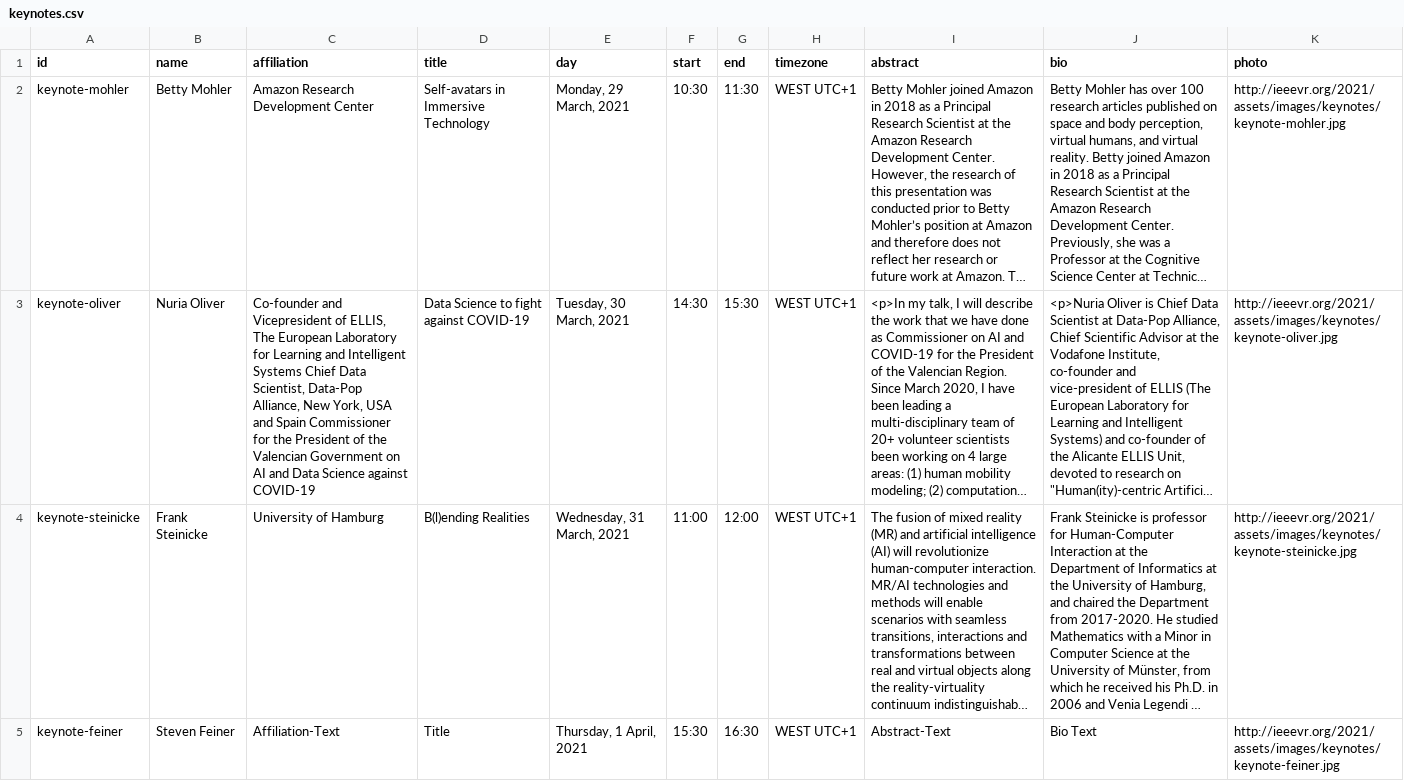
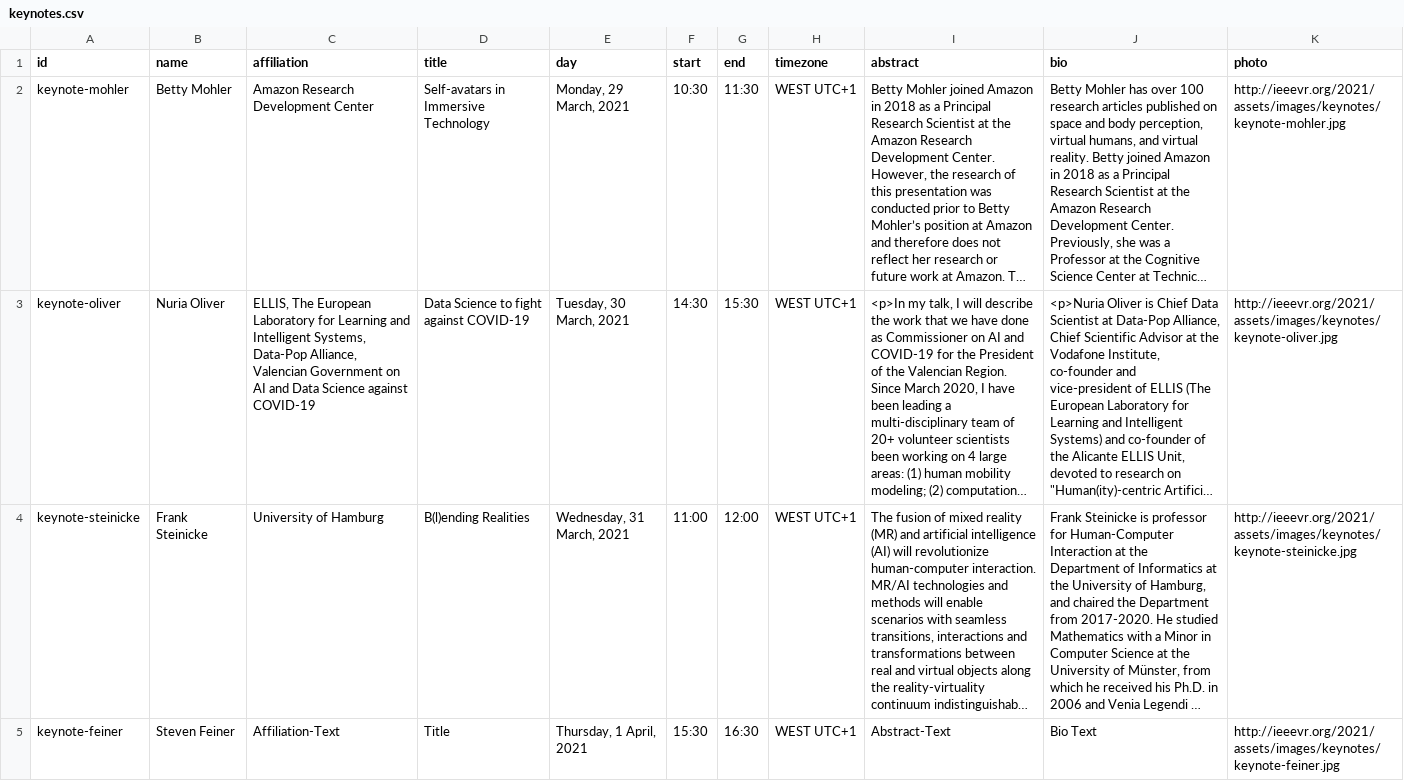
Before and after one commit to ieeevr/2021, a CSV file: _data/keynotes.csv, drawn as a sheet; long unchanged cells end in …; the diff names each change by its address in the sheet, - before the commit and + after, or states it on an @@ line.

Commit message:
Update keynotes.csv

```diff
--- a/_data/keynotes.csv
+++ b/_data/keynotes.csv
-C3 (affiliation): Co-founder and Vicepresident of ELLIS, The European Laboratory for Learning and Intelligent Systems Chief Data Scientist, Data-Pop Alliance, New York, USA and Spain Commissioner for the President of the Valencian Government…
+C3 (affiliation): ELLIS, The European Laboratory for Learning and Intelligent Systems, Data-Pop Alliance, Valencian Government…
```
